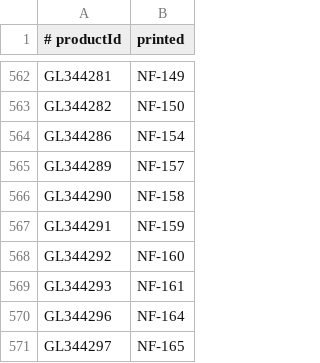
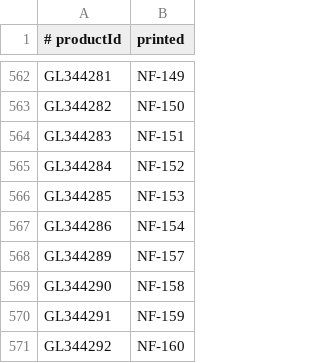
Before and after one commit to clementmoine/Placarr, a TSV file: src/providers/naruto/narutodatacarddass/curated/sources/suruga-ya-data-carddass-listings.tsv, drawn as a sheet; only a part is shown, gaps mark what is left out; the shorter side is filled out with more unchanged rows; the diff covers the shown part only.

```diff
--- a/src/providers/naruto/narutodatacarddass/curated/sources/suruga-ya-data-carddass-listings.tsv
+++ b/src/providers/naruto/narutodatacarddass/curated/sources/suruga-ya-data-carddass-listings.tsv
@@ -563,2 +563,5 @@ GL344281	NF-149
 GL344282	NF-150
+GL344283	NF-151
+GL344284	NF-152
+GL344285	NF-153
 GL344286	NF-154
```
Also changed, not shown: 91 added rows elsewhere in this file, src/providers/naruto/narutoshippuden/curated/sources/suruga-ya-shippuden-listings.tsv, 37 other files.
